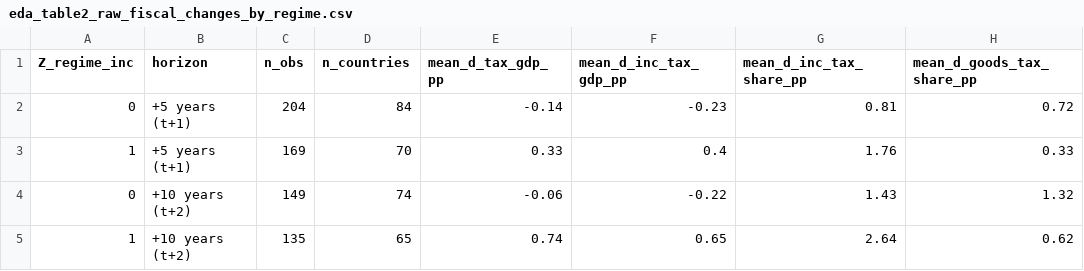
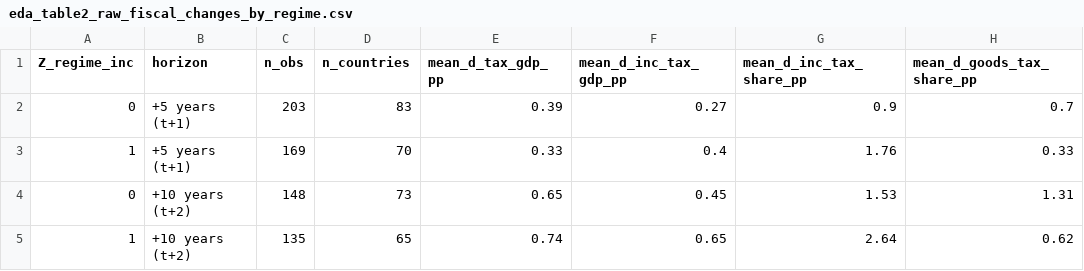
Before and after one commit to andrewcparnell/education-tax-bcf, a CSV file: results/tables/eda_table2_raw_fiscal_changes_by_regime.csv, drawn as a sheet.

```diff
--- a/results/tables/eda_table2_raw_fiscal_changes_by_regime.csv
+++ b/results/tables/eda_table2_raw_fiscal_changes_by_regime.csv
@@ -1,5 +1,5 @@
 Z_regime_inc,horizon,n_obs,n_countries,mean_d_tax_gdp_pp,mean_d_inc_tax_gdp_pp,mean_d_inc_tax_share_pp,mean_d_goods_tax_share_pp
-0,+5 years (t+1),204,84,-0.14,-0.23,0.81,0.72
+0,+5 years (t+1),203,83,0.39,0.27,0.9,0.7
 1,+5 years (t+1),169,70,0.33,0.4,1.76,0.33
-0,+10 years (t+2),149,74,-0.06,-0.22,1.43,1.32
+0,+10 years (t+2),148,73,0.65,0.45,1.53,1.31
 1,+10 years (t+2),135,65,0.74,0.65,2.64,0.62
```
Also changed, not shown: data/processed/clean_tax_panel_10y_nonoverlapping.csv, results/tables/eda_table1_income_group_summary.csv, 31 other files.
